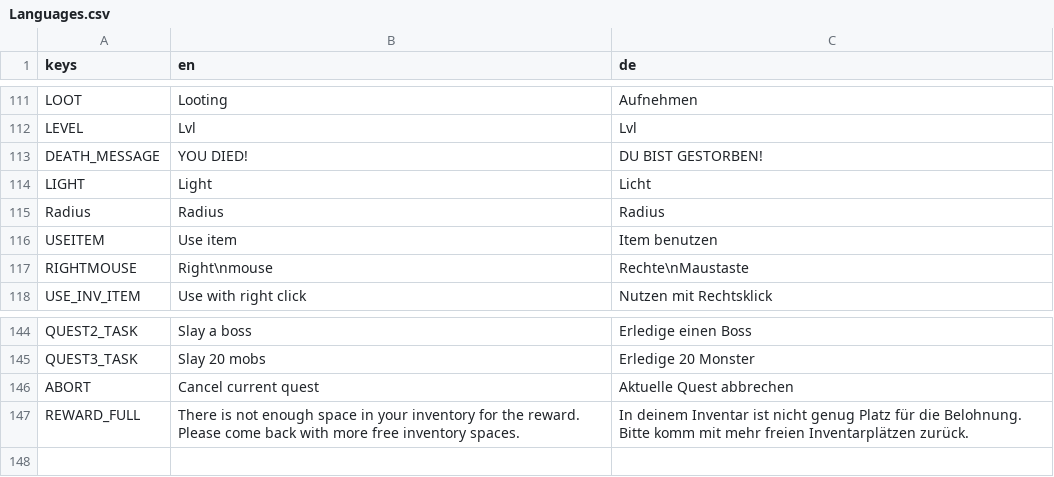
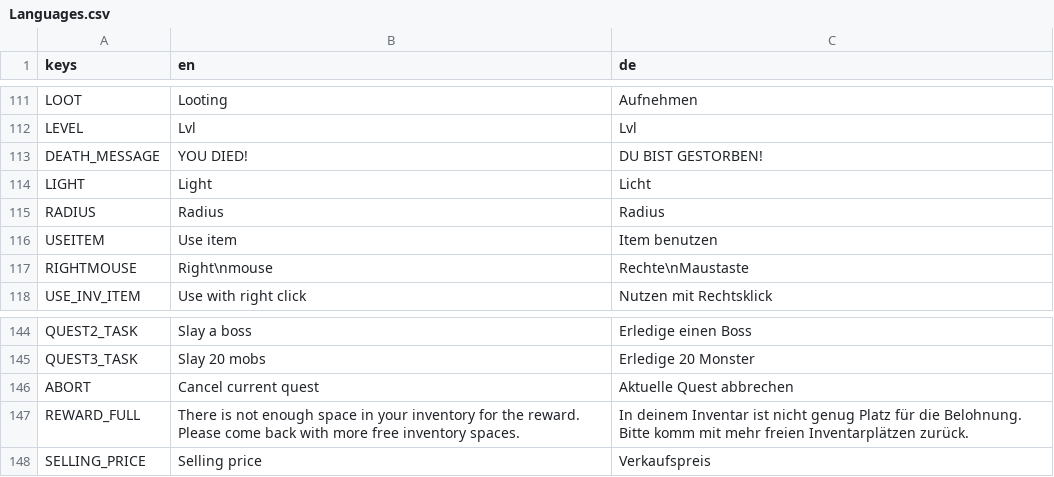
Before and after one commit to jensbeh/project-se-kassel-project-alpha, a CSV file: assets/language/Languages.csv, drawn as a sheet; only a part is shown, gaps mark what is left out.

Commit message:
feat: added different selling price -> 50%

```diff
--- a/assets/language/Languages.csv
+++ b/assets/language/Languages.csv
@@ -114,3 +114,3 @@ DEATH_MESSAGE, YOU DIED!, DU BIST GESTORBEN!
 LIGHT,Light,Licht
-Radius,Radius,Radius
+RADIUS,Radius,Radius
 USEITEM,Use item, Item benutzen
@@ -147 +147,2 @@ ABORT,Cancel current quest,Aktuelle Quest abbrechen
 REWARD_FULL,There is not enough space in your inventory for the reward. Please come back with more free inventory spaces.,In deinem Inventar ist nicht genug Platz für die Belohnung. Bitte komm mit mehr freien Inventarplätzen zurück.
+SELLING_PRICE,Selling price,Verkaufspreis
```
Also changed, not shown: 8 other files.
